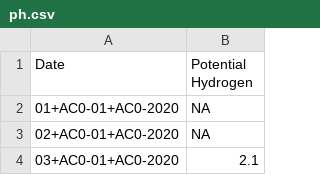
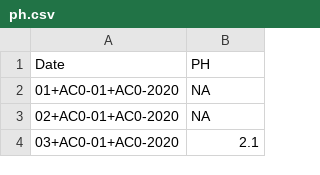
Before and after one commit to vimalv-AI/Redspectra, a CSV file: dash_board/ph.csv, drawn as a sheet; only a part is shown.

```diff
--- a/dash_board/ph.csv
+++ b/dash_board/ph.csv
@@ -1,2 +1,2 @@
-Date,Potential Hydrogen
+Date,PH
 01+AC0-01+AC0-2020,NA
```
Also changed, not shown: 1 other file.
